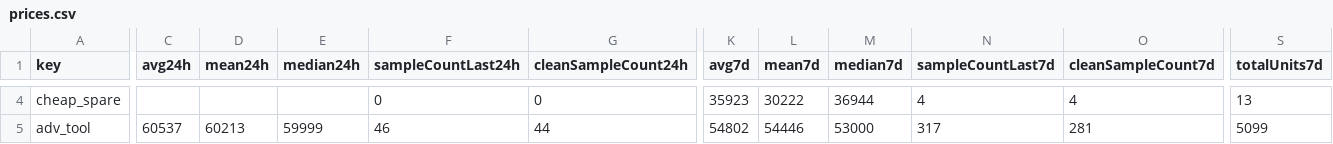
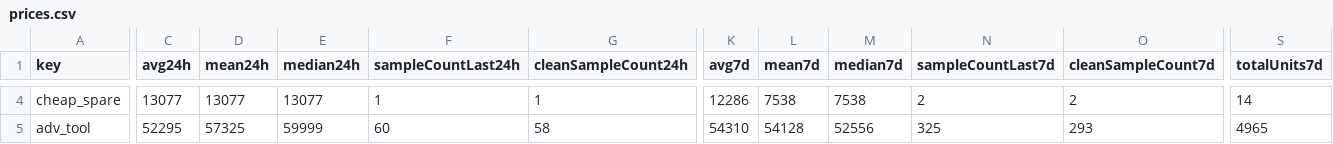
Before and after one commit to 4bidden-knowledge/Stalcrafter-X, a CSV file: prices.csv, drawn as a sheet; only a part is shown, gaps mark what is left out; the diff covers the shown part only; the diff names each change by its address in the sheet, - before the commit and + after, or states it on an @@ line.

```diff
--- a/prices.csv
+++ b/prices.csv
-C4 (avg24h): (empty)
+C4 (avg24h): 13077
-D4 (mean24h): (empty)
+D4 (mean24h): 13077
-E4 (median24h): (empty)
+E4 (median24h): 13077
-F4 (sampleCountLast24h): 0
+F4 (sampleCountLast24h): 1
-G4 (cleanSampleCount24h): 0
+G4 (cleanSampleCount24h): 1
-K4 (avg7d): 35923
+K4 (avg7d): 12286
-L4 (mean7d): 30222
+L4 (mean7d): 7538
-M4 (median7d): 36944
+M4 (median7d): 7538
-N4 (sampleCountLast7d): 4
+N4 (sampleCountLast7d): 2
-O4 (cleanSampleCount7d): 4
+O4 (cleanSampleCount7d): 2
-S4 (totalUnits7d): 13
+S4 (totalUnits7d): 14
-C5 (avg24h): 60537
+C5 (avg24h): 52295
-D5 (mean24h): 60213
+D5 (mean24h): 57325
-F5 (sampleCountLast24h): 46
+F5 (sampleCountLast24h): 60
-G5 (cleanSampleCount24h): 44
+G5 (cleanSampleCount24h): 58
-K5 (avg7d): 54802
+K5 (avg7d): 54310
-L5 (mean7d): 54446
+L5 (mean7d): 54128
-M5 (median7d): 53000
+M5 (median7d): 52556
-N5 (sampleCountLast7d): 317
+N5 (sampleCountLast7d): 325
-O5 (cleanSampleCount7d): 281
+O5 (cleanSampleCount7d): 293
-S5 (totalUnits7d): 5099
+S5 (totalUnits7d): 4965
```
Also changed, not shown: 101 edited cells elsewhere in this file, 2 other files.
